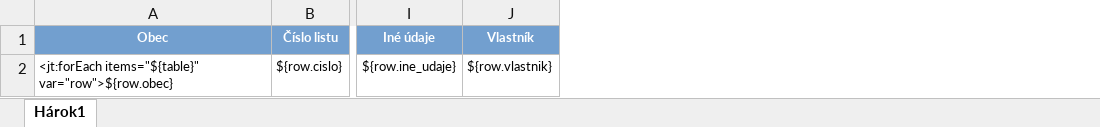
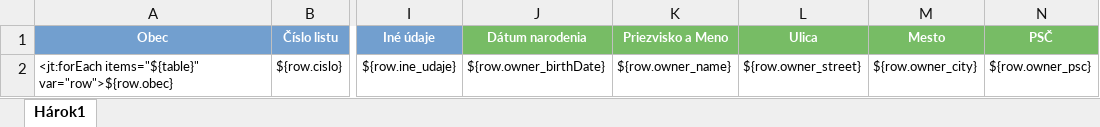
Before and after one commit to KMextensionProject/garaze-kataster, an Excel workbook: src/main/resources/templates/xlsx/garages_report.xlsx, sheet Hárok1, drawn as a sheet; only a part is shown, gaps mark what is left out; values as stored, in another font and other column widths than the file's, no borders; removed rows and columns are numbered as before the commit, all else as after; the diff names each change by its address in the sheet, - before the commit and + after, or states it on an @@ line.

Commit message:
added some progress on owner parsing

```diff
--- a/src/main/resources/templates/xlsx/garages_report.xlsx (sheet Hárok1)
+++ b/src/main/resources/templates/xlsx/garages_report.xlsx (sheet Hárok1)
-column J (Vlastník), row 2: ${row.vlastnik}
+column J (Dátum narodenia), row 2: ${row.owner_birthDate}
+column K (Priezvisko a Meno), row 2: ${row.owner_name}
+column L (Ulica), row 2: ${row.owner_street}
+column M (Mesto), row 2: ${row.owner_city}
+column N (PSČ), row 2: ${row.owner_psc}
```
Also changed, not shown: 3 other files.
